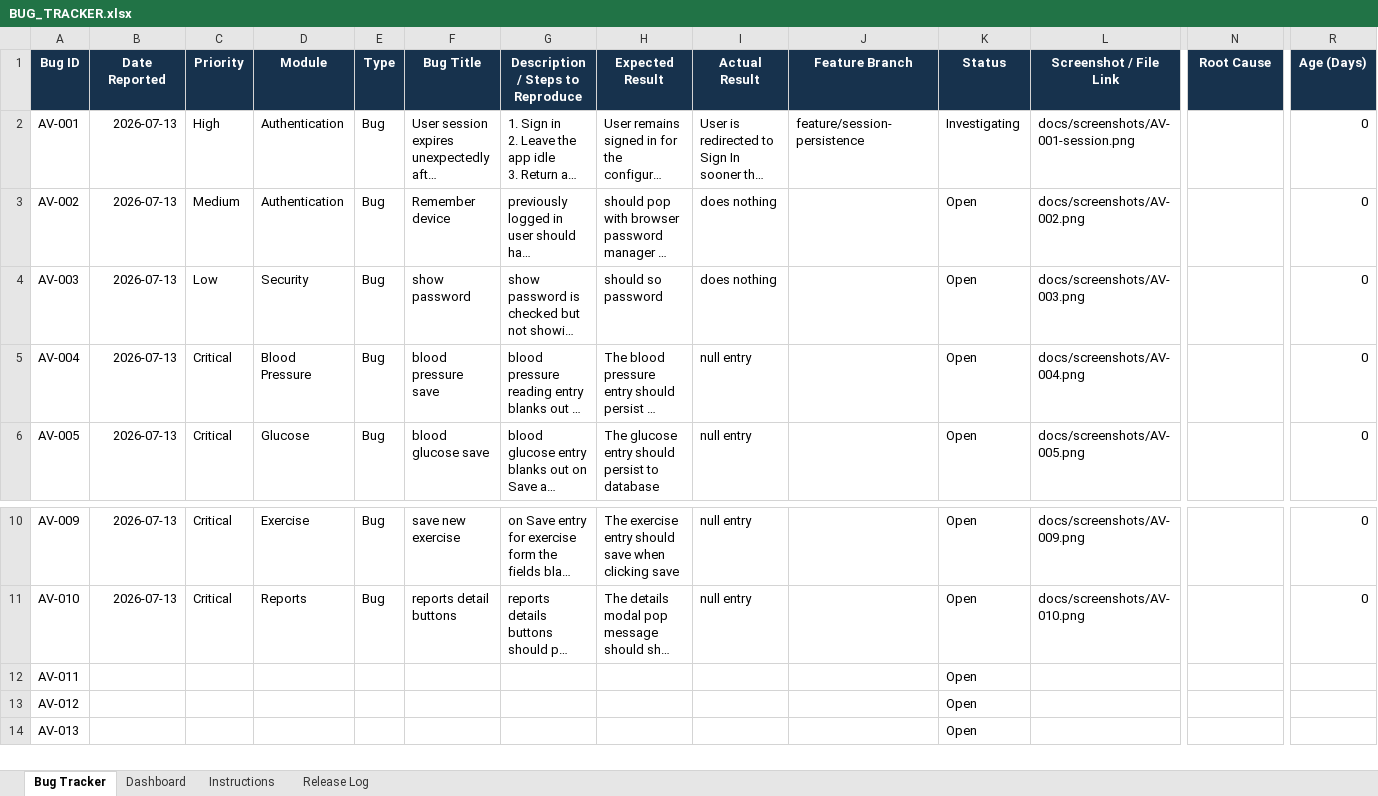
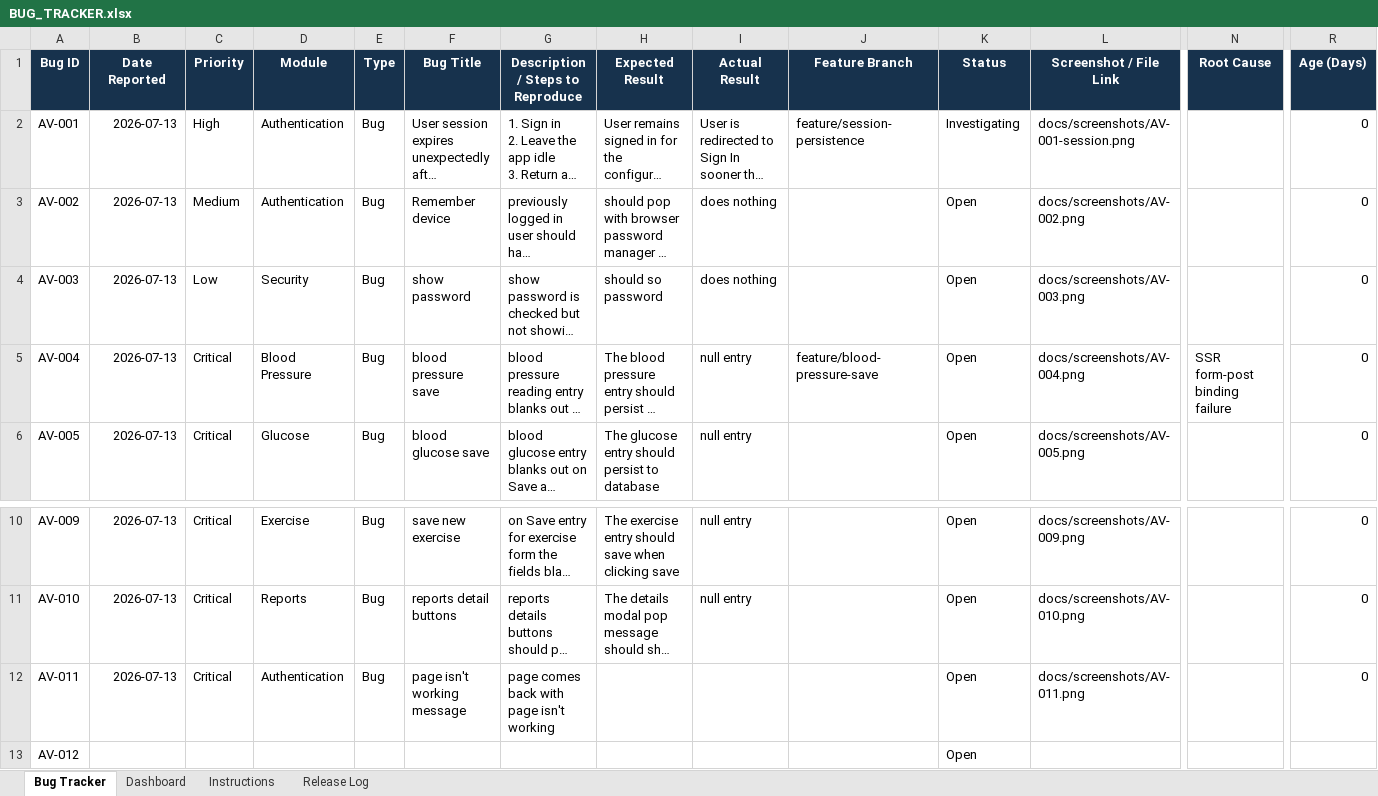
Before and after one commit to khins/DailyVitals, an Excel workbook: docs/BUG_TRACKER.xlsx, sheet Bug Tracker, drawn as a sheet; only a part is shown, gaps mark what is left out; the shorter side is filled out with more unchanged rows; long unchanged cells end in …; values as stored, in another font and other column widths than the file's, no borders; conditional formats and table styles not drawn; the diff names each change by its address in the sheet, - before the commit and + after, or states it on an @@ line.

```diff
--- a/docs/BUG_TRACKER.xlsx (sheet Bug Tracker)
+++ b/docs/BUG_TRACKER.xlsx (sheet Bug Tracker)
-J5 (Feature Branch): (empty)
+J5 (Feature Branch): feature/blood-pressure-save
-N5 (Root Cause): (empty)
+N5 (Root Cause): SSR form-post binding failure
-B12 (Date Reported): (empty)
+B12 (Date Reported): 2026-07-13
-C12 (Priority): (empty)
+C12 (Priority): Critical
-D12 (Module): (empty)
+D12 (Module): Authentication
-E12 (Type): (empty)
+E12 (Type): Bug
-F12 (Bug Title): (empty)
+F12 (Bug Title): page isn't working message
-G12 (Description / Steps to Reproduce): (empty)
+G12 (Description / Steps to Reproduce): page comes back with page isn't working
-L12 (Screenshot / File Link): (empty)
+L12 (Screenshot / File Link): docs/screenshots/AV-011.png
-R12 (Age (Days)): (empty)
+R12 (Age (Days)): 0
```
Also changed, not shown: sheet Dashboard, 2 other files.
